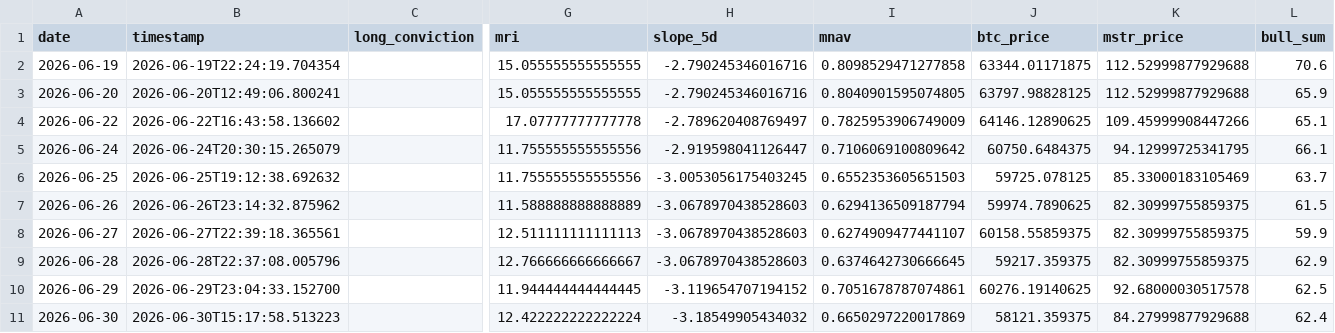
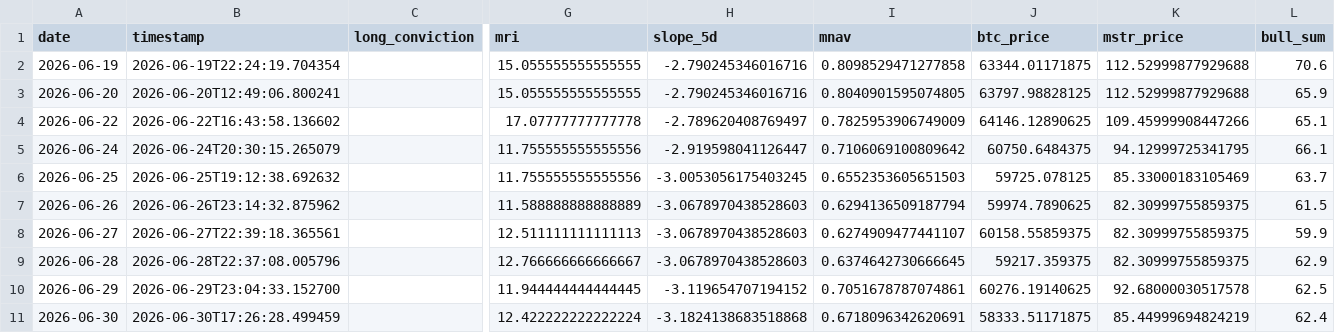
Before and after one commit to micahcranman/nassim-dashboard, a CSV file: docs/history.csv, drawn as a sheet; only a part is shown, gaps mark what is left out; the diff names each change by its address in the sheet, - before the commit and + after, or states it on an @@ line.

```diff
--- a/docs/history.csv
+++ b/docs/history.csv
-B11 (timestamp): 2026-06-30T15:17:58.513223
+B11 (timestamp): 2026-06-30T17:26:28.499459
-H11 (slope_5d): -3.18549905434032
+H11 (slope_5d): -3.1824138683518868
-I11 (mnav): 0.6650297220017869
+I11 (mnav): 0.6718096342620691
-J11 (btc_price): 58121.359375
+J11 (btc_price): 58333.51171875
-K11 (mstr_price): 84.27999877929688
+K11 (mstr_price): 85.44999694824219
```
Also changed, not shown: outputs/history.csv, 5 other files.
